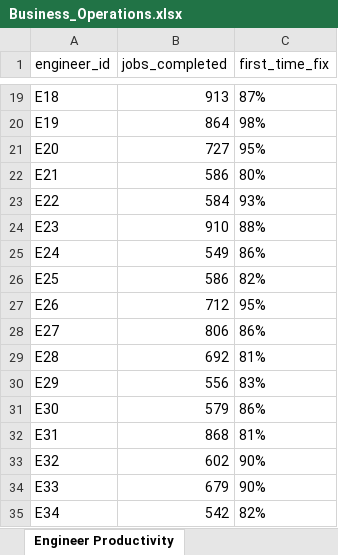
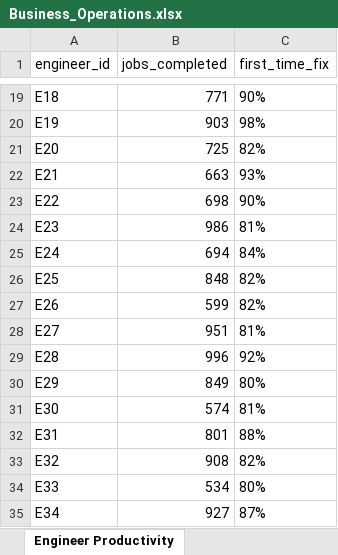
Before and after one commit to Soumyadipta2020/Utilities-Knowledge-Hub, an Excel workbook: app/data/Business_Operations.xlsx, sheet Engineer Productivity, drawn as a sheet; only a part is shown, gaps mark what is left out; values as stored, in another font and other column widths than the file's, no borders; the diff covers the shown part only; the diff names each change by its address in the sheet, - before the commit and + after, or states it on an @@ line.

```diff
--- a/app/data/Business_Operations.xlsx (sheet Engineer Productivity)
+++ b/app/data/Business_Operations.xlsx (sheet Engineer Productivity)
-B19 (jobs_completed): 913
+B19 (jobs_completed): 771
-C19 (first_time_fix): 87%
+C19 (first_time_fix): 90%
-B20 (jobs_completed): 864
+B20 (jobs_completed): 903
-B21 (jobs_completed): 727
+B21 (jobs_completed): 725
-C21 (first_time_fix): 95%
+C21 (first_time_fix): 82%
-B22 (jobs_completed): 586
+B22 (jobs_completed): 663
-C22 (first_time_fix): 80%
+C22 (first_time_fix): 93%
-B23 (jobs_completed): 584
+B23 (jobs_completed): 698
-C23 (first_time_fix): 93%
+C23 (first_time_fix): 90%
-B24 (jobs_completed): 910
+B24 (jobs_completed): 986
-C24 (first_time_fix): 88%
+C24 (first_time_fix): 81%
-B25 (jobs_completed): 549
+B25 (jobs_completed): 694
-C25 (first_time_fix): 86%
+C25 (first_time_fix): 84%
-B26 (jobs_completed): 586
+B26 (jobs_completed): 848
-B27 (jobs_completed): 712
+B27 (jobs_completed): 599
-C27 (first_time_fix): 95%
+C27 (first_time_fix): 82%
-B28 (jobs_completed): 806
+B28 (jobs_completed): 951
-C28 (first_time_fix): 86%
+C28 (first_time_fix): 81%
-B29 (jobs_completed): 692
+B29 (jobs_completed): 996
-C29 (first_time_fix): 81%
+C29 (first_time_fix): 92%
-B30 (jobs_completed): 556
+B30 (jobs_completed): 849
-C30 (first_time_fix): 83%
+C30 (first_time_fix): 80%
-B31 (jobs_completed): 579
+B31 (jobs_completed): 574
-C31 (first_time_fix): 86%
+C31 (first_time_fix): 81%
-B32 (jobs_completed): 868
+B32 (jobs_completed): 801
-C32 (first_time_fix): 81%
+C32 (first_time_fix): 88%
-B33 (jobs_completed): 602
+B33 (jobs_completed): 908
-C33 (first_time_fix): 90%
+C33 (first_time_fix): 82%
-B34 (jobs_completed): 679
+B34 (jobs_completed): 534
-C34 (first_time_fix): 90%
+C34 (first_time_fix): 80%
-B35 (jobs_completed): 542
+B35 (jobs_completed): 927
-C35 (first_time_fix): 82%
+C35 (first_time_fix): 87%
```
Also changed, not shown: 65 edited cells elsewhere in this sheet, sheet Sales_Funnel, sheet Weather Data, sheet Appointment Schedule, sheet Service History, sheet Repair History, sheet Service_Activity, 12 more sheets, app/data/Benchmarking_Harnessing_Source.xlsx, app/data/Governance_Security_Source.xlsx, 13 other files.
